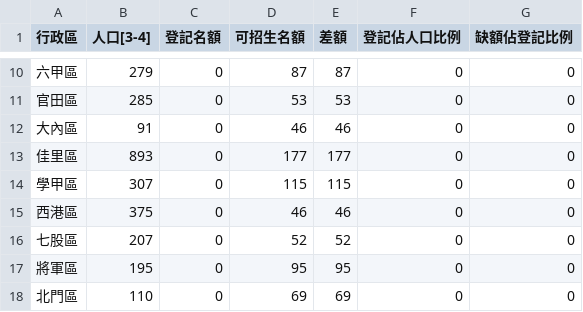
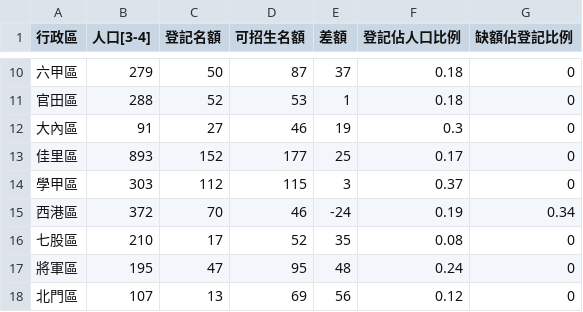
Before and after one commit to kiang/kid.tn.edu.tw, a CSV file: calc.csv, drawn as a sheet; only a part is shown, gaps mark what is left out; the diff covers the shown part only.

```diff
--- a/calc.csv
+++ b/calc.csv
@@ -10,9 +10,9 @@
-六甲區,279,0,87,87,0,0
-官田區,285,0,53,53,0,0
-大內區,91,0,46,46,0,0
-佳里區,893,0,177,177,0,0
-學甲區,307,0,115,115,0,0
-西港區,375,0,46,46,0,0
-七股區,207,0,52,52,0,0
-將軍區,195,0,95,95,0,0
-北門區,110,0,69,69,0,0
+六甲區,279,50,87,37,0.18,0
+官田區,288,52,53,1,0.18,0
+大內區,91,27,46,19,0.3,0
+佳里區,893,152,177,25,0.17,0
+學甲區,303,112,115,3,0.37,0
+西港區,372,70,46,-24,0.19,0.34
+七股區,210,17,52,35,0.08,0
+將軍區,195,47,95,48,0.24,0
+北門區,107,13,69,56,0.12,0
```
Also changed, not shown: 128 edited cells elsewhere in this file, 1 other file.
